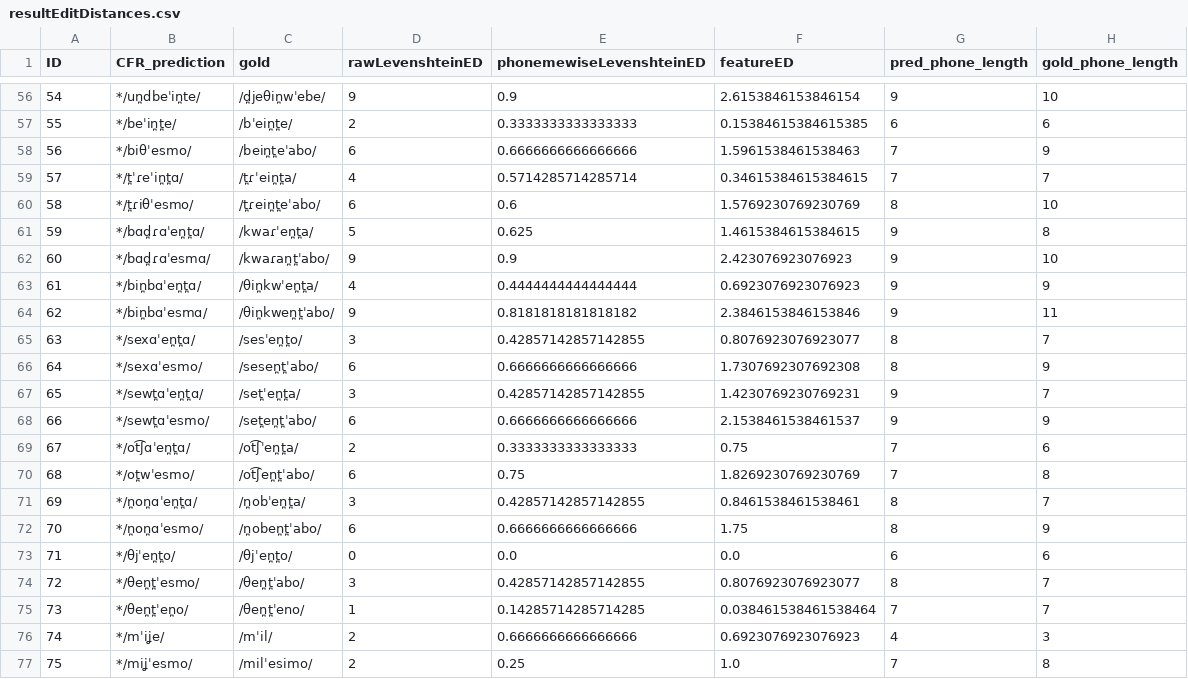
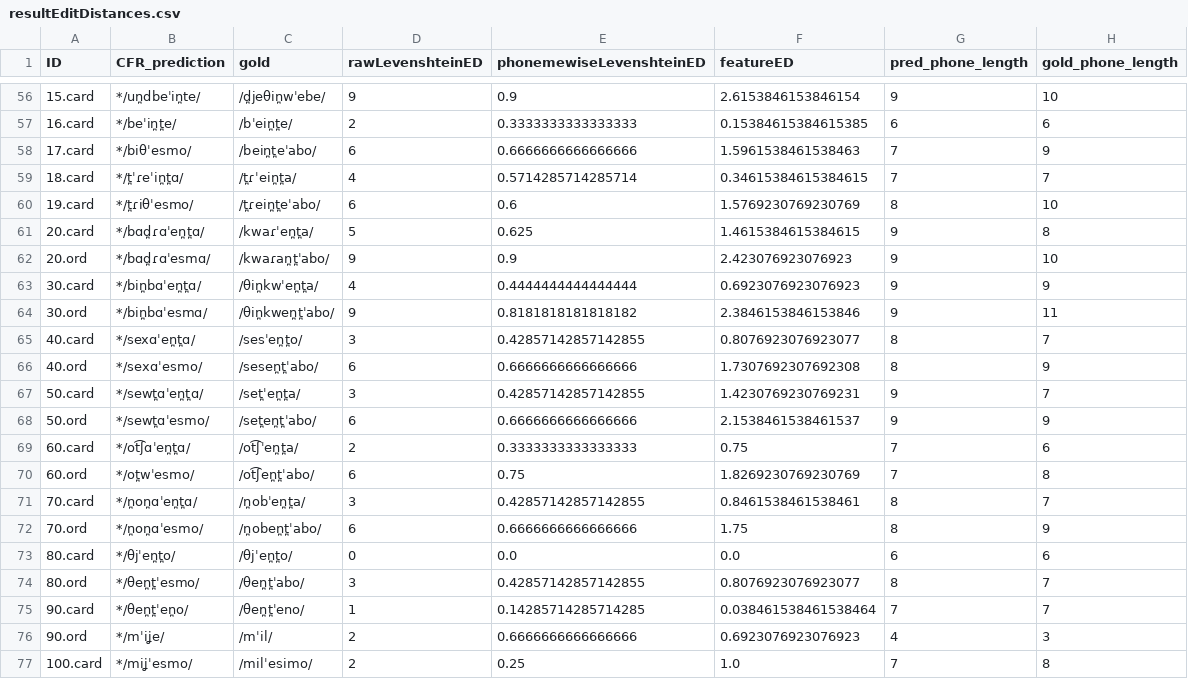
Before and after one commit to clmarr/RomanceNumeralAnalogy, a CSV file: SpanishNumberRun/resultEditDistances.csv, drawn as a sheet; only a part is shown, gaps mark what is left out; the diff covers the shown part only.

```diff
--- a/SpanishNumberRun/resultEditDistances.csv
+++ b/SpanishNumberRun/resultEditDistances.csv
@@ -56,22 +56,22 @@ ID,CFR_prediction,gold,rawLevenshteinED,phonemewiseLevenshteinED,featureED,pred_
-54,*/un̪dbeˈin̪te/,/d̪jeθin̪wˈebe/,9,0.9,2.6153846153846154,9,10
-55,*/beˈin̪t̪e/,/bˈein̪t̪e/,2,0.3333333333333333,0.15384615384615385,6,6
-56,*/biθˈesmo/,/bein̪t̪eˈabo/,6,0.6666666666666666,1.5961538461538463,7,9
-57,*/t̪ˈɾeˈin̪t̪ɑ/,/t̪ɾˈein̪t̪a/,4,0.5714285714285714,0.34615384615384615,7,7
-58,*/t̪ɾiθˈesmo/,/t̪ɾein̪t̪eˈabo/,6,0.6,1.5769230769230769,8,10
-59,*/bɑd̪ɾɑˈen̪t̪ɑ/,/kwaɾˈen̪t̪a/,5,0.625,1.4615384615384615,9,8
-60,*/bɑd̪ɾɑˈesmɑ/,/kwaɾan̪t̪ˈabo/,9,0.9,2.423076923076923,9,10
-61,*/bin̪bɑˈen̪t̪ɑ/,/θin̪kwˈen̪t̪a/,4,0.4444444444444444,0.6923076923076923,9,9
-62,*/bin̪bɑˈesmɑ/,/θin̪kwen̪t̪ˈabo/,9,0.8181818181818182,2.3846153846153846,9,11
-63,*/sexɑˈen̪t̪ɑ/,/sesˈen̪t̪o/,3,0.42857142857142855,0.8076923076923077,8,7
-64,*/sexɑˈesmo/,/sesen̪t̪ˈabo/,6,0.6666666666666666,1.7307692307692308,8,9
-65,*/sewt̪ɑˈen̪t̪ɑ/,/set̪ˈen̪t̪a/,3,0.42857142857142855,1.4230769230769231,9,7
-66,*/sewt̪ɑˈesmo/,/set̪en̪t̪ˈabo/,6,0.6666666666666666,2.1538461538461537,9,9
-67,*/ot͡ʃɑˈen̪t̪ɑ/,/ot͡ʃˈen̪t̪a/,2,0.3333333333333333,0.75,7,6
-68,*/ot̪wˈesmo/,/ot͡ʃen̪t̪ˈabo/,6,0.75,1.8269230769230769,7,8
-69,*/n̪on̪ɑˈen̪t̪ɑ/,/n̪obˈen̪t̪a/,3,0.42857142857142855,0.8461538461538461,8,7
-70,*/n̪on̪ɑˈesmo/,/n̪oben̪t̪ˈabo/,6,0.6666666666666666,1.75,8,9
-71,*/θjˈen̪t̪o/,/θjˈen̪t̪o/,0,0.0,0.0,6,6
-72,*/θen̪t̪ˈesmo/,/θen̪t̪ˈabo/,3,0.42857142857142855,0.8076923076923077,8,7
-73,*/θen̪t̪ˈen̪o/,/θen̪t̪ˈeno/,1,0.14285714285714285,0.038461538461538464,7,7
-74,*/mˈiʝe/,/mˈil/,2,0.6666666666666666,0.6923076923076923,4,3
-75,*/miʝˈesmo/,/milˈesimo/,2,0.25,1.0,7,8
+15.card,*/un̪dbeˈin̪te/,/d̪jeθin̪wˈebe/,9,0.9,2.6153846153846154,9,10
+16.card,*/beˈin̪t̪e/,/bˈein̪t̪e/,2,0.3333333333333333,0.15384615384615385,6,6
+17.card,*/biθˈesmo/,/bein̪t̪eˈabo/,6,0.6666666666666666,1.5961538461538463,7,9
+18.card,*/t̪ˈɾeˈin̪t̪ɑ/,/t̪ɾˈein̪t̪a/,4,0.5714285714285714,0.34615384615384615,7,7
+19.card,*/t̪ɾiθˈesmo/,/t̪ɾein̪t̪eˈabo/,6,0.6,1.5769230769230769,8,10
+20.card,*/bɑd̪ɾɑˈen̪t̪ɑ/,/kwaɾˈen̪t̪a/,5,0.625,1.4615384615384615,9,8
+20.ord,*/bɑd̪ɾɑˈesmɑ/,/kwaɾan̪t̪ˈabo/,9,0.9,2.423076923076923,9,10
+30.card,*/bin̪bɑˈen̪t̪ɑ/,/θin̪kwˈen̪t̪a/,4,0.4444444444444444,0.6923076923076923,9,9
+30.ord,*/bin̪bɑˈesmɑ/,/θin̪kwen̪t̪ˈabo/,9,0.8181818181818182,2.3846153846153846,9,11
+40.card,*/sexɑˈen̪t̪ɑ/,/sesˈen̪t̪o/,3,0.42857142857142855,0.8076923076923077,8,7
+40.ord,*/sexɑˈesmo/,/sesen̪t̪ˈabo/,6,0.6666666666666666,1.7307692307692308,8,9
+50.card,*/sewt̪ɑˈen̪t̪ɑ/,/set̪ˈen̪t̪a/,3,0.42857142857142855,1.4230769230769231,9,7
+50.ord,*/sewt̪ɑˈesmo/,/set̪en̪t̪ˈabo/,6,0.6666666666666666,2.1538461538461537,9,9
+60.card,*/ot͡ʃɑˈen̪t̪ɑ/,/ot͡ʃˈen̪t̪a/,2,0.3333333333333333,0.75,7,6
+60.ord,*/ot̪wˈesmo/,/ot͡ʃen̪t̪ˈabo/,6,0.75,1.8269230769230769,7,8
+70.card,*/n̪on̪ɑˈen̪t̪ɑ/,/n̪obˈen̪t̪a/,3,0.42857142857142855,0.8461538461538461,8,7
+70.ord,*/n̪on̪ɑˈesmo/,/n̪oben̪t̪ˈabo/,6,0.6666666666666666,1.75,8,9
+80.card,*/θjˈen̪t̪o/,/θjˈen̪t̪o/,0,0.0,0.0,6,6
+80.ord,*/θen̪t̪ˈesmo/,/θen̪t̪ˈabo/,3,0.42857142857142855,0.8076923076923077,8,7
+90.card,*/θen̪t̪ˈen̪o/,/θen̪t̪ˈeno/,1,0.14285714285714285,0.038461538461538464,7,7
+90.ord,*/mˈiʝe/,/mˈil/,2,0.6666666666666666,0.6923076923076923,4,3
+100.card,*/miʝˈesmo/,/milˈesimo/,2,0.25,1.0,7,8
```
Also changed, not shown: 54 edited cells elsewhere in this file.
